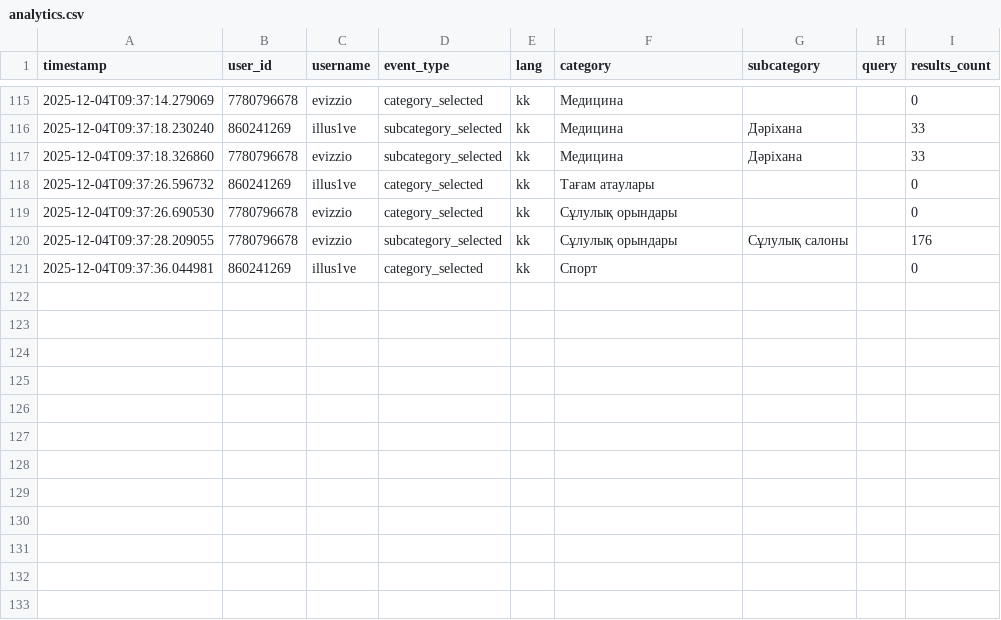
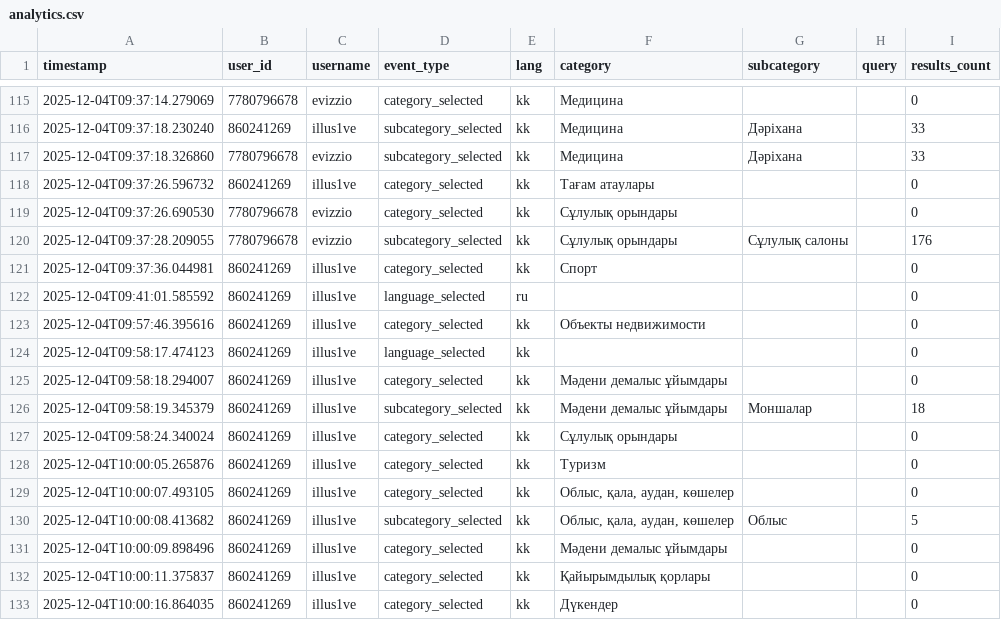
Before and after one commit to illus1um/korneki_termin, a CSV file: data/analytics.csv, drawn as a sheet; only a part is shown, gaps mark what is left out.

```diff
--- a/data/analytics.csv
+++ b/data/analytics.csv
@@ -121 +121,13 @@ timestamp,user_id,username,event_type,lang,category,subcategory,query,results_co
 2025-12-04T09:37:36.044981,860241269,illus1ve,category_selected,kk,Спорт,,,0
+2025-12-04T09:41:01.585592,860241269,illus1ve,language_selected,ru,,,,0
+2025-12-04T09:57:46.395616,860241269,illus1ve,category_selected,kk,Объекты недвижимости,,,0
+2025-12-04T09:58:17.474123,860241269,illus1ve,language_selected,kk,,,,0
+2025-12-04T09:58:18.294007,860241269,illus1ve,category_selected,kk,Мәдени демалыс ұйымдары,,,0
+2025-12-04T09:58:19.345379,860241269,illus1ve,subcategory_selected,kk,Мәдени демалыс ұйымдары,Моншалар,,18
+2025-12-04T09:58:24.340024,860241269,illus1ve,category_selected,kk,Сұлулық орындары,,,0
+2025-12-04T10:00:05.265876,860241269,illus1ve,category_selected,kk,Туризм,,,0
+2025-12-04T10:00:07.493105,860241269,illus1ve,category_selected,kk,"Облыс, қала, аудан, көшелер",,,0
+2025-12-04T10:00:08.413682,860241269,illus1ve,subcategory_selected,kk,"Облыс, қала, аудан, көшелер",Облыс,,5
+2025-12-04T10:00:09.898496,860241269,illus1ve,category_selected,kk,Мәдени демалыс ұйымдары,,,0
+2025-12-04T10:00:11.375837,860241269,illus1ve,category_selected,kk,Қайырымдылық қорлары,,,0
+2025-12-04T10:00:16.864035,860241269,illus1ve,category_selected,kk,Дүкендер,,,0
```
Also changed, not shown: 9 other files.
